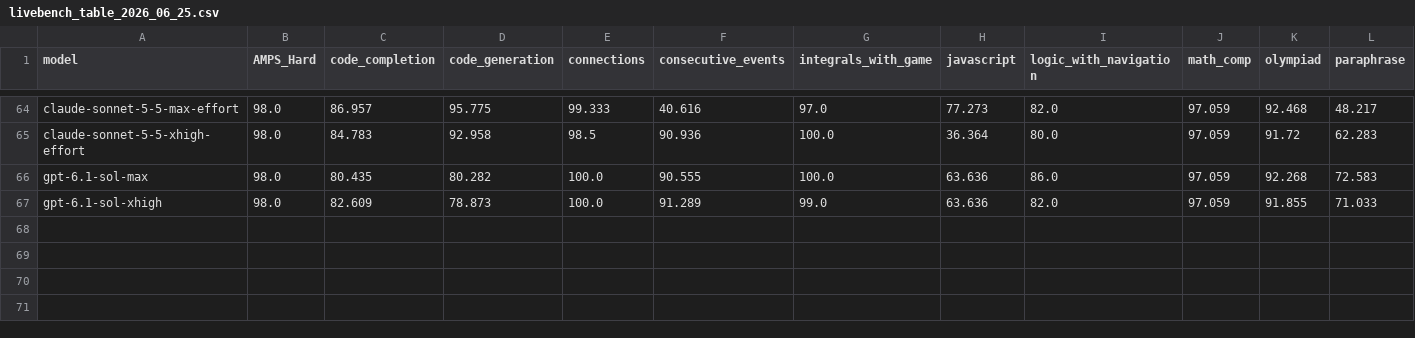
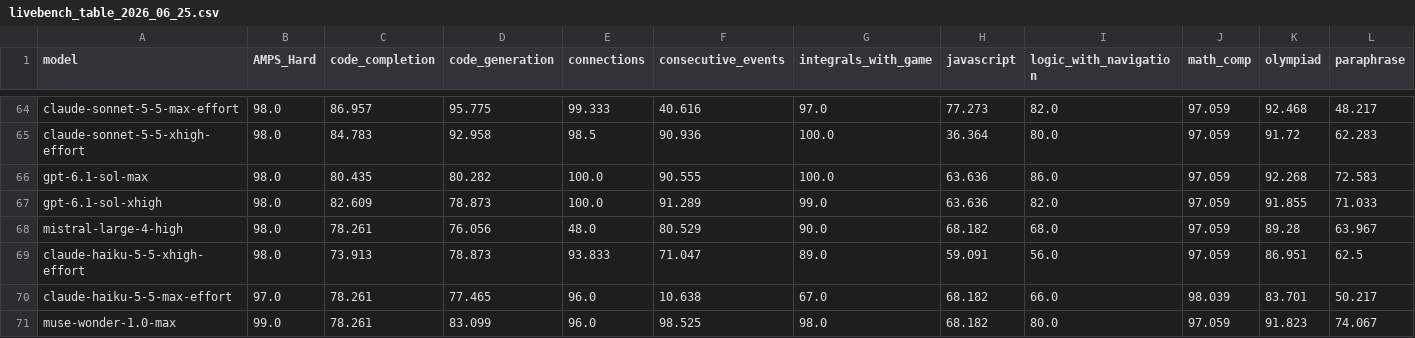
Before and after one commit to Dideass/ksr-leaderboard, a CSV file: data/frozen/livebench_table_2026_06_25.csv, drawn as a sheet; only a part is shown, gaps mark what is left out; rows hold the shown columns only; the diff names each change by its address in the sheet, - before the commit and + after, or states it on an @@ line.

```diff
--- a/data/frozen/livebench_table_2026_06_25.csv
+++ b/data/frozen/livebench_table_2026_06_25.csv
+row 68: mistral-large-4-high | 98.0 | 78.261 | 76.056 | 48.0 | 80.529 | 90.0 | 68.182 | 68.0 | 97.059 | 89.28 | 63.967
+row 69: claude-haiku-5-5-xhigh-effort | 98.0 | 73.913 | 78.873 | 93.833 | 71.047 | 89.0 | 59.091 | 56.0 | 97.059 | 86.951 | 62.5
+row 70: claude-haiku-5-5-max-effort | 97.0 | 78.261 | 77.465 | 96.0 | 10.638 | 67.0 | 68.182 | 66.0 | 98.039 | 83.701 | 50.217
+row 71: muse-wonder-1.0-max | 99.0 | 78.261 | 83.099 | 96.0 | 98.525 | 98.0 | 68.182 | 80.0 | 97.059 | 91.823 | 74.067
```
Also changed, not shown: data/manual/model_aliases.csv, 8 other files.
